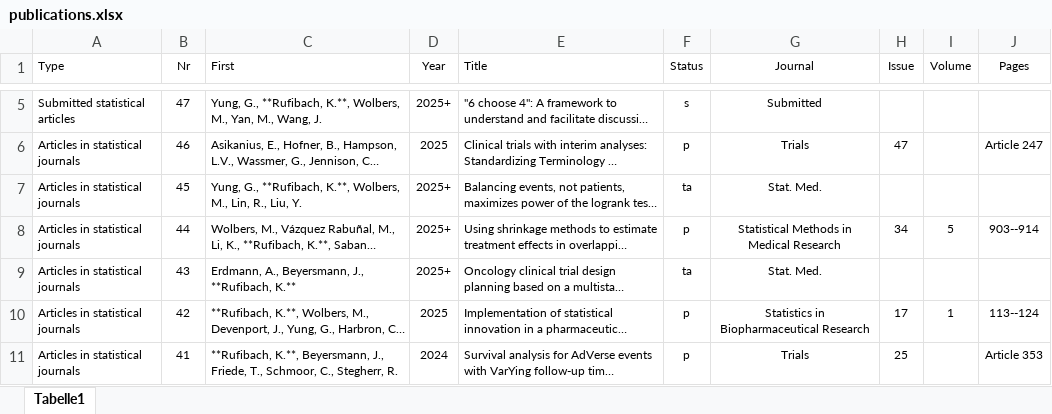
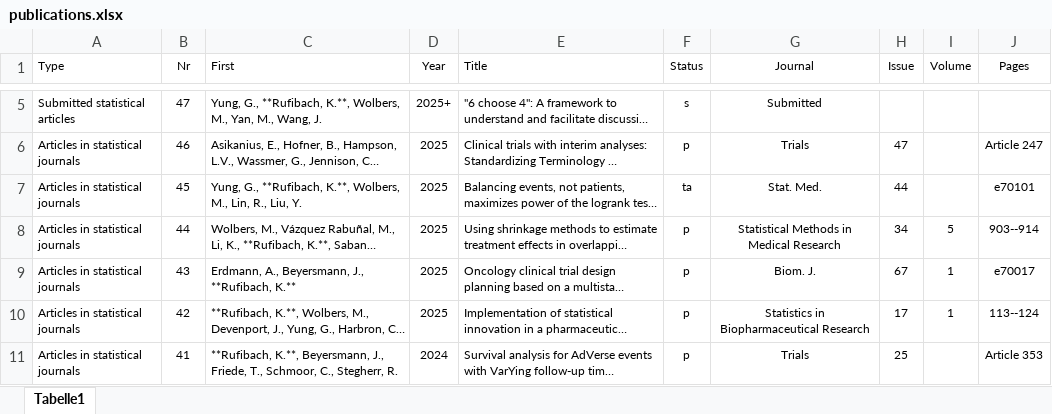
Before and after one commit to numbersman77/kasparrufibach, an Excel workbook: data/publications.xlsx, sheet Tabelle1, drawn as a sheet; only a part is shown, gaps mark what is left out; long unchanged cells end in …; values as stored, in another font and other column widths than the file's, no borders; the diff names each change by its address in the sheet, - before the commit and + after, or states it on an @@ line.

```diff
--- a/data/publications.xlsx (sheet Tabelle1)
+++ b/data/publications.xlsx (sheet Tabelle1)
-D7:D9 (Year): 2025+
+D7:D9 (Year): 2025
-H7 (Issue): (empty)
+H7 (Issue): 44
-J7 (Pages): (empty)
+J7 (Pages): e70101
-F9 (Status): ta
+F9 (Status): p
-G9 (Journal): Stat. Med.
+G9 (Journal): Biom. J.
-H9 (Issue): (empty)
+H9 (Issue): 67
-I9 (Volume): (empty)
+I9 (Volume): 1
-J9 (Pages): (empty)
+J9 (Pages): e70017
```
Also changed, not shown: 4 other files.
